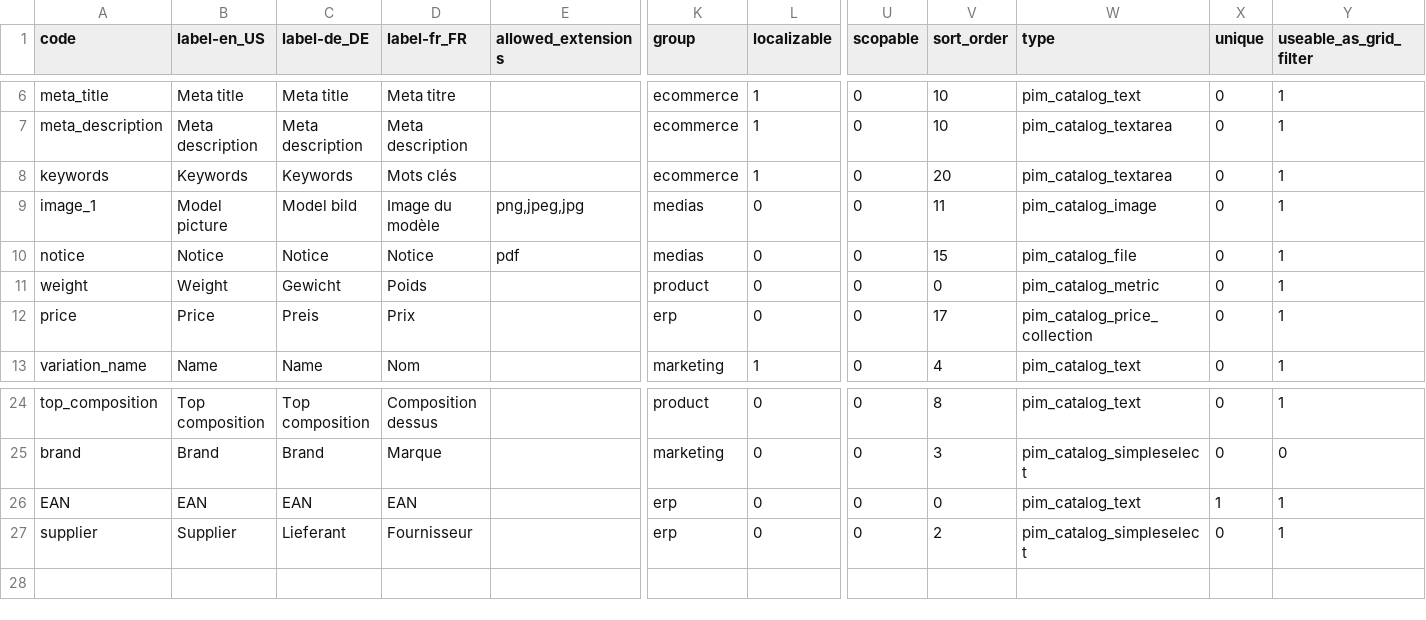
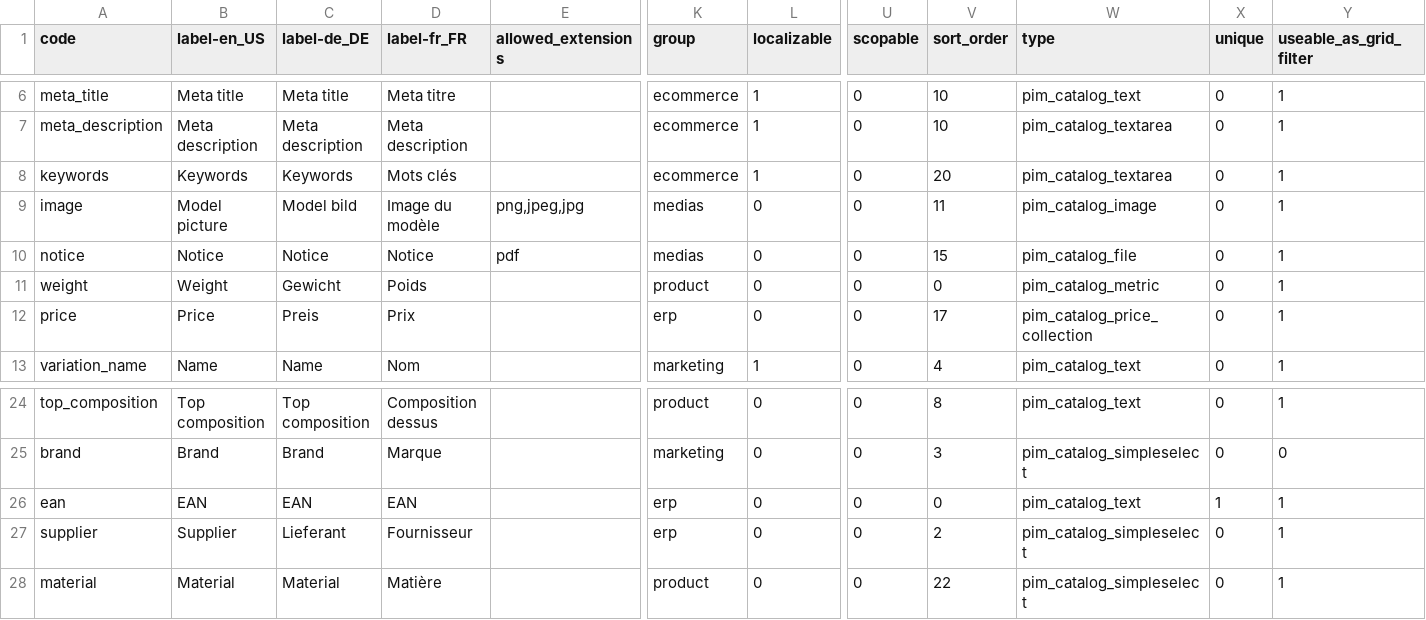
Before and after one commit to akeneo/pim-community-dev, a CSV file: features/Context/catalog/catalog_modeling/attributes.csv, drawn as a sheet; only a part is shown, gaps mark what is left out; rows hold the shown columns only; the diff names each change by its address in the sheet, - before the commit and + after, or states it on an @@ line.

```diff
--- a/features/Context/catalog/catalog_modeling/attributes.csv
+++ b/features/Context/catalog/catalog_modeling/attributes.csv
-A9 (code): image_1
+A9 (code): image
-A26 (code): EAN
+A26 (code): ean
+row 28: material | Material | Material | Matière |  | product | 0 | 0 | 22 | pim_catalog_simpleselect | 0 | 1
```
Also changed, not shown: features/Context/catalog/catalog_modeling/attribute_options.csv, features/Context/catalog/catalog_modeling/categories.csv, 21 other files.
